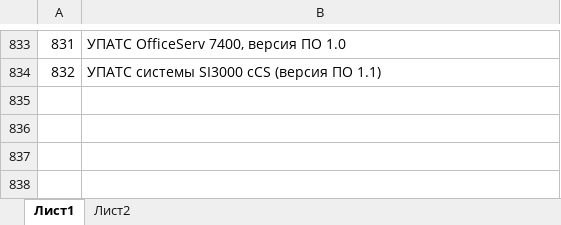
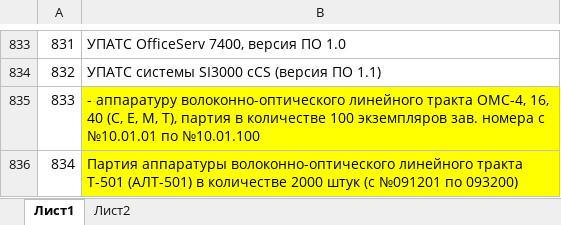
Before and after one commit to Spanri/equip, an Excel workbook: excel/output3.xlsx, sheet Лист1, drawn as a sheet; only a part is shown, gaps mark what is left out; values as stored, in another font and other column widths than the file's, no borders; the diff names each change by its address in the sheet, - before the commit and + after, or states it on an @@ line.

```diff
--- a/excel/output3.xlsx (sheet Лист1)
+++ b/excel/output3.xlsx (sheet Лист1)
+row 835: 833 | - аппаратуру волоконно-оптического линейного тракта ОМС-4, 16, 40 (С, Е, М, Т), партия в количестве 100 экземпляров зав. номера с №10.01.01 по №10.01.100
+row 836: 834 | Партия аппаратуры волоконно-оптического линейного тракта Т-501 (АЛТ-501) в количестве 2000 штук (с №091201 по 093200)
```
Also changed, not shown: excel/output4.xlsx, 2 other files.
